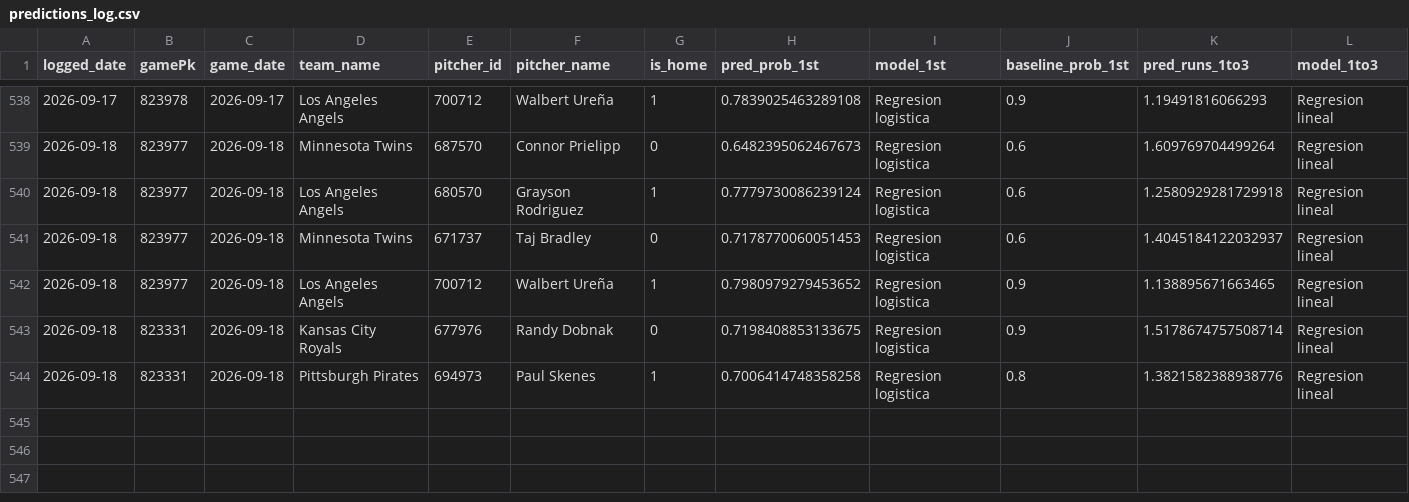
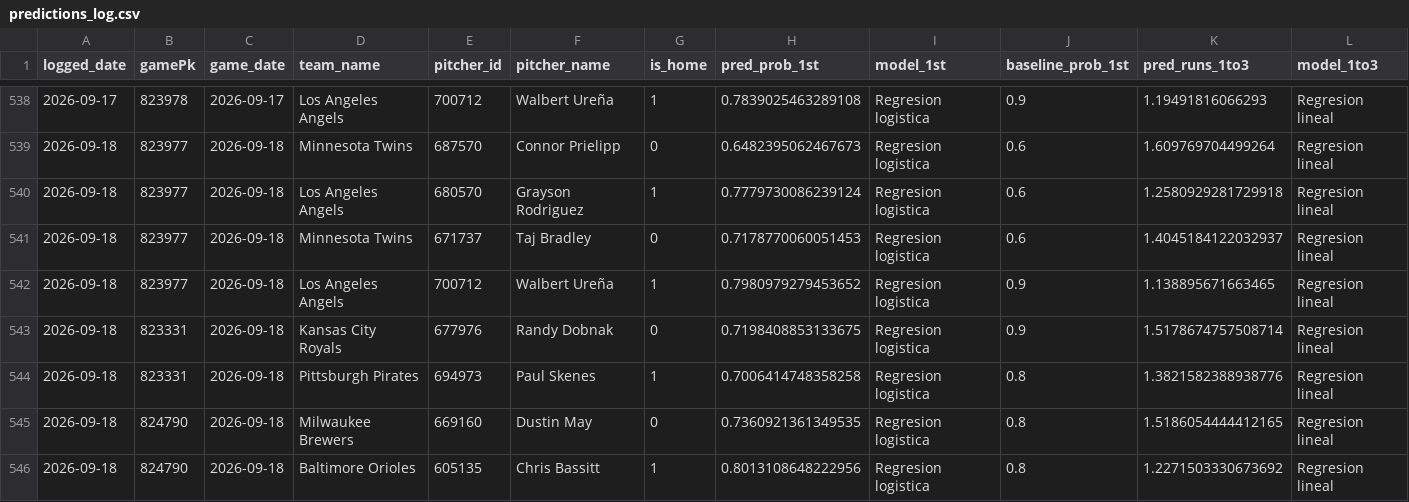
Before and after one commit to BrandonPalmaJobs/apuestas-mlb, a CSV file: predictions_log.csv, drawn as a sheet; only a part is shown, gaps mark what is left out; rows hold the shown columns only; the diff names each change by its address in the sheet, - before the commit and + after, or states it on an @@ line.

Commit message:
Log de predicciones 2026-09-18

```diff
--- a/predictions_log.csv
+++ b/predictions_log.csv
+row 545: 2026-09-18 | 824790 | 2026-09-18 | Milwaukee Brewers | 669160 | Dustin May | 0 | 0.7360921361349535 | Regresion logistica | 0.8 | 1.5186054444412165 | Regresion lineal
+row 546: 2026-09-18 | 824790 | 2026-09-18 | Baltimore Orioles | 605135 | Chris Bassitt | 1 | 0.8013108648222956 | Regresion logistica | 0.8 | 1.2271503330673692 | Regresion lineal
```
